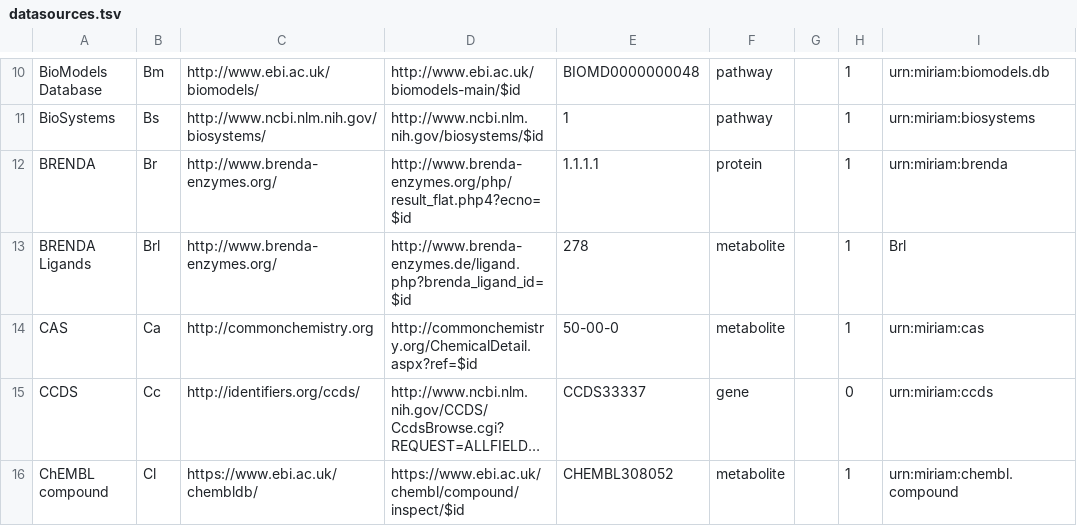
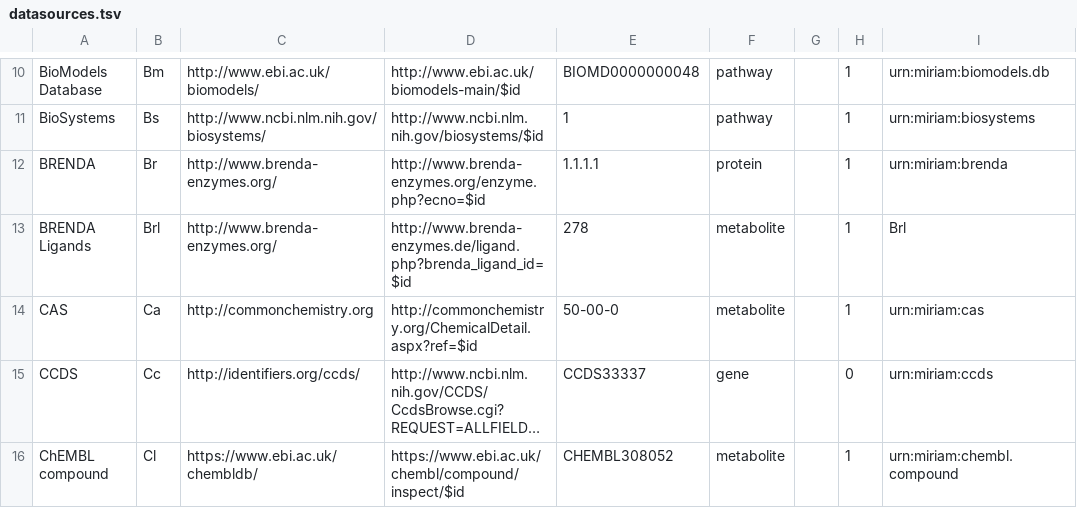
Before and after one commit to bridgedb/datasources, a TSV file: datasources.tsv, drawn as a sheet; only a part is shown, gaps mark what is left out; long unchanged cells end in …; the diff names each change by its address in the sheet, - before the commit and + after, or states it on an @@ line.

Commit message:
Updated Brenda URL pattern

```diff
--- a/datasources.tsv
+++ b/datasources.tsv
-D12: http://www.brenda-enzymes.org/php/result_flat.php4?ecno=$id
+D12: http://www.brenda-enzymes.org/enzyme.php?ecno=$id
```
